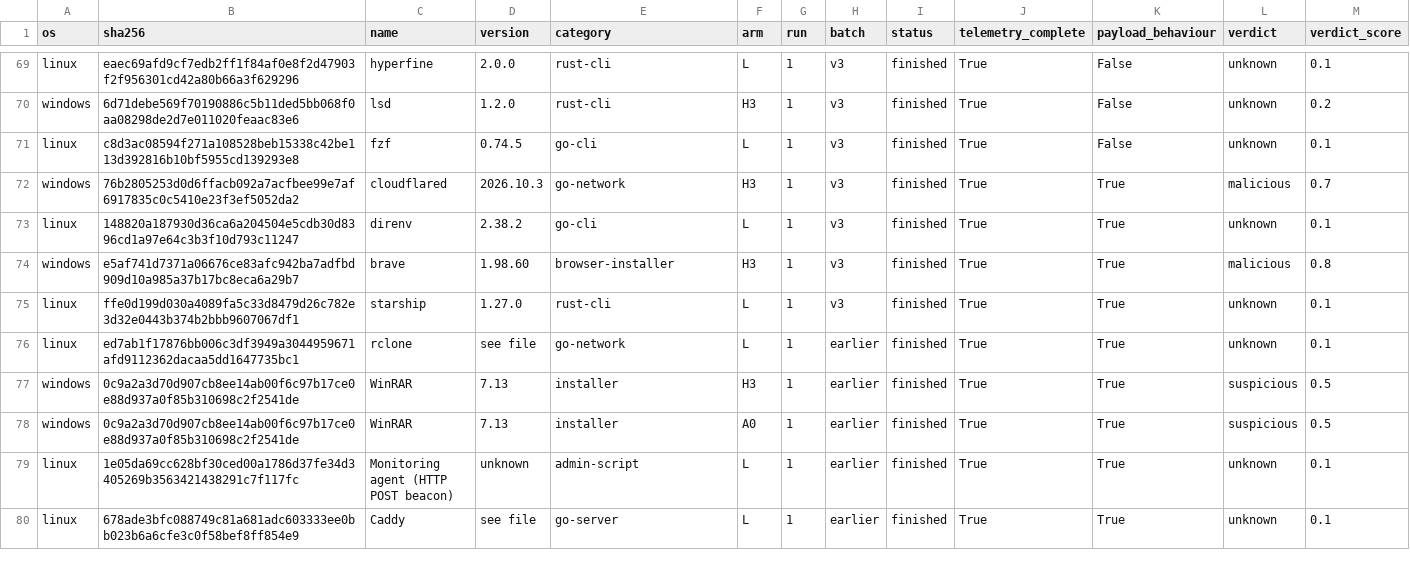
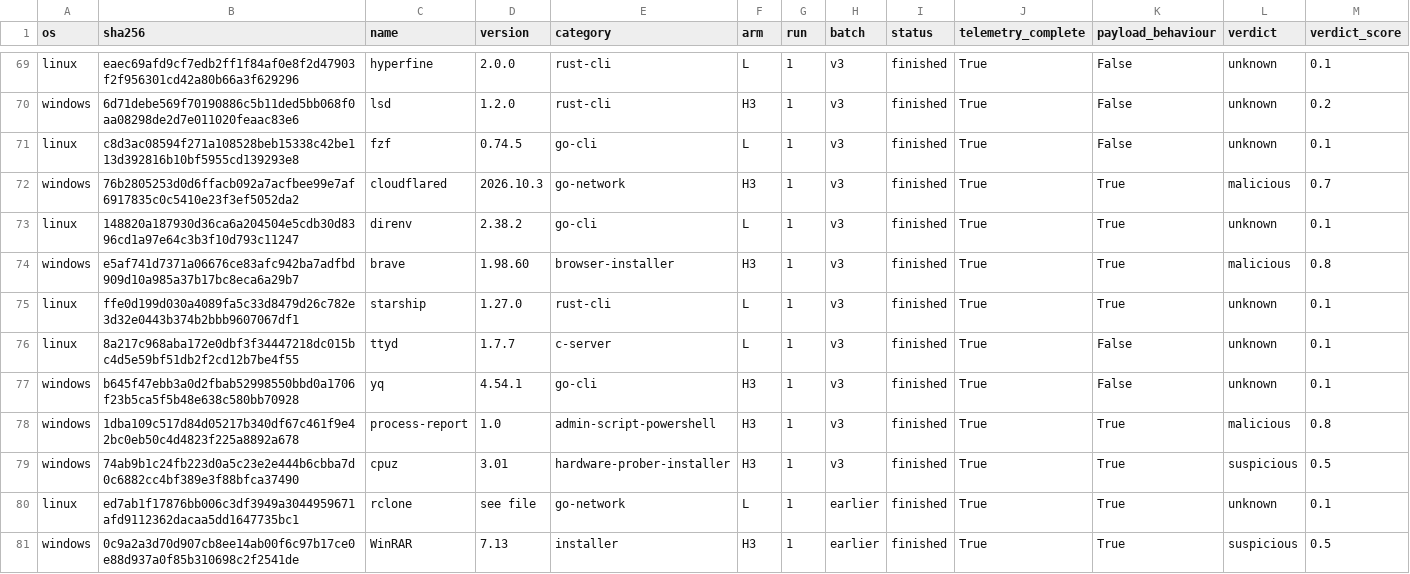
Before and after one commit to Chimera-Co/chimera-benign-dataset, a CSV file: index.csv, drawn as a sheet; only a part is shown, gaps mark what is left out; the shorter side is filled out with more unchanged rows; rows hold the shown columns only; the diff names each change by its address in the sheet, - before the commit and + after, or states it on an @@ line.

```diff
--- a/index.csv
+++ b/index.csv
+row 76: linux | 8a217c968aba172e0dbf3f34447218dc015bc4d5e59bf51db2f2cd12b7be4f55 | ttyd | 1.7.7 | c-server | L | 1 | v3 | finished | True | False | unknown | 0.1
+row 77: windows | b645f47ebb3a0d2fbab52998550bbd0a1706f23b5ca5f5b48e638c580bb70928 | yq | 4.54.1 | go-cli | H3 | 1 | v3 | finished | True | False | unknown | 0.1
+row 78: windows | 1dba109c517d84d05217b340df67c461f9e42bc0eb50c4d4823f225a8892a678 | process-report | 1.0 | admin-script-powershell | H3 | 1 | v3 | finished | True | True | malicious | 0.8
+row 79: windows | 74ab9b1c24fb223d0a5c23e2e444b6cbba7d0c6882cc4bf389e3f88bfca37490 | cpuz | 3.01 | hardware-prober-installer | H3 | 1 | v3 | finished | True | True | suspicious | 0.5
```
Also changed, not shown: programs.csv, runs.csv, 16 other files.
